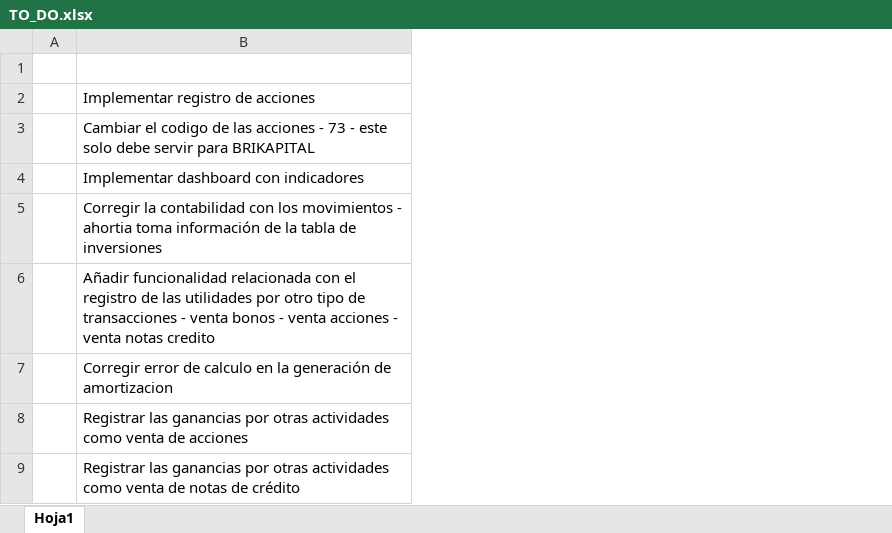
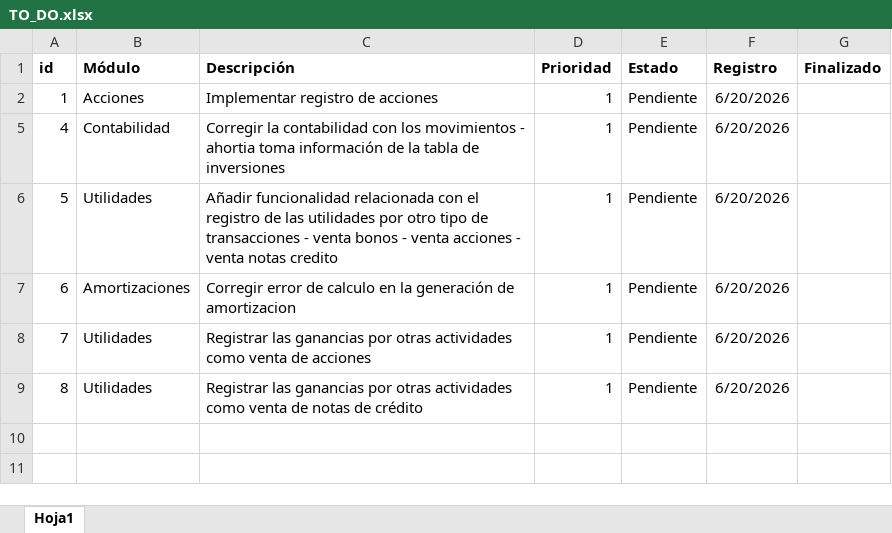
Before and after one commit to jhonorellana/SGII, an Excel workbook: documentacion/TO_DO.xlsx, sheet Hoja1, drawn as a sheet; values as stored, in another font and other column widths than the file's, no borders; removed rows and columns are numbered as before the commit, all else as after; the diff names each change by its address in the sheet, - before the commit and + after, or states it on an @@ line.

```diff
--- a/documentacion/TO_DO.xlsx (sheet Hoja1)
+++ b/documentacion/TO_DO.xlsx (sheet Hoja1)
-column A, empty
+column A (id), rows 2-9: 1 | 4 | 5 | 6 | 7 | 8
+column B (Módulo), rows 2-9: Acciones | Contabilidad | Utilidades | Amortizaciones | Utilidades | Utilidades
+column D (Prioridad), rows 2-9: all 1
+column E (Estado), rows 2-9: all Pendiente
+column F (Registro), rows 2-9: all 6/20/2026
+column G (Finalizado), empty
-row 1: (empty)
+row 1: id | Módulo | Descripción | Prioridad | Estado | Registro | Finalizado
-row 3:  | Cambiar el codigo de las acciones - 73 - este solo debe servir para BRIKAPITAL
-row 4:  | Implementar dashboard con indicadores
```
Also changed, not shown: hidden cells, 3 other files.
